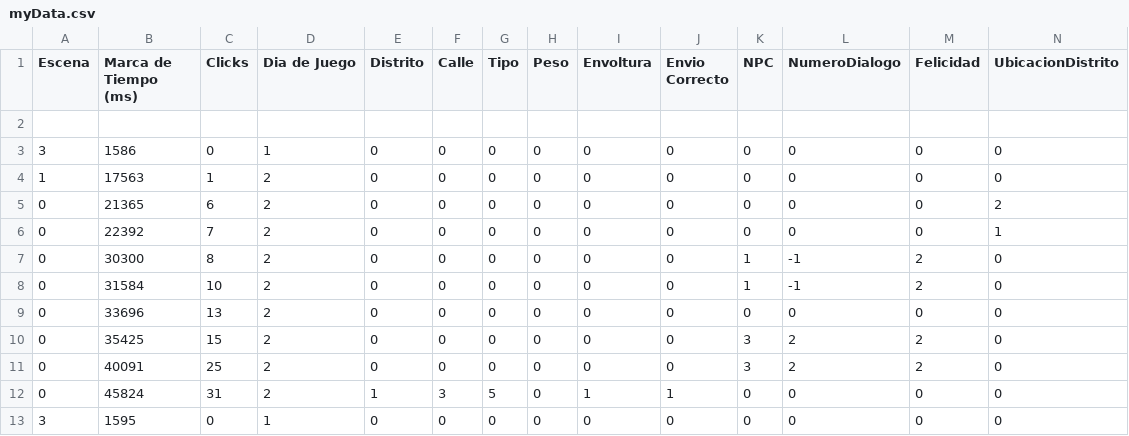
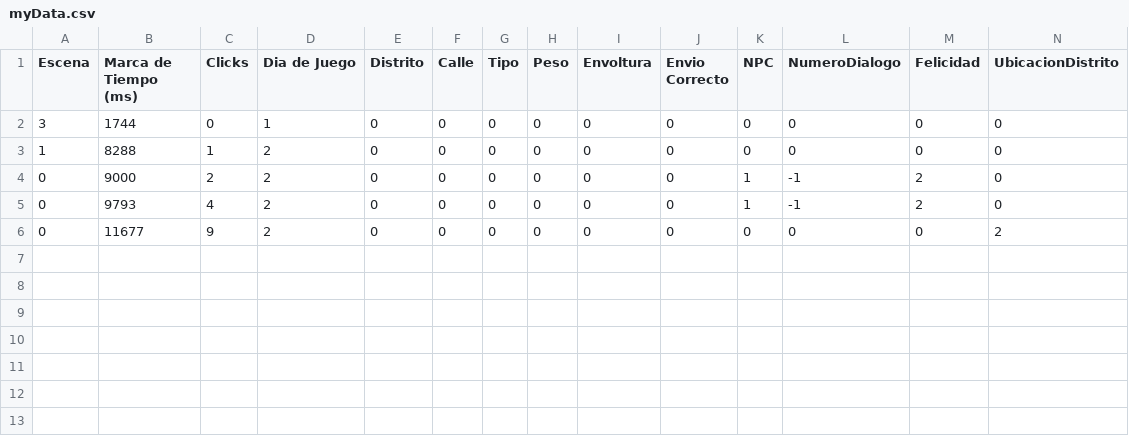
Before and after one commit to LuisEnriqueCabelloBlanco/MailToAtlantis, a CSV file: FuMonoStudios/Game/QAdata/myData.csv, drawn as a sheet.

```diff
--- a/FuMonoStudios/Game/QAdata/myData.csv
+++ b/FuMonoStudios/Game/QAdata/myData.csv
@@ -1,13 +1,6 @@
 Escena,"Marca de Tiempo (ms)",Clicks,"Dia de Juego",Distrito,Calle,Tipo,Peso,Envoltura,"Envio Correcto",NPC,NumeroDialogo,Felicidad,UbicacionDistrito
-
-3,1586,0,1,0,0,0,0,0,0,0,0,0,0
-1,17563,1,2,0,0,0,0,0,0,0,0,0,0
-0,21365,6,2,0,0,0,0,0,0,0,0,0,2
-0,22392,7,2,0,0,0,0,0,0,0,0,0,1
-0,30300,8,2,0,0,0,0,0,0,1,-1,2,0
-0,31584,10,2,0,0,0,0,0,0,1,-1,2,0
-0,33696,13,2,0,0,0,0,0,0,0,0,0,0
-0,35425,15,2,0,0,0,0,0,0,3,2,2,0
-0,40091,25,2,0,0,0,0,0,0,3,2,2,0
-0,45824,31,2,1,3,5,0,1,1,0,0,0,0
-3,1595,0,1,0,0,0,0,0,0,0,0,0,0
+3,1744,0,1,0,0,0,0,0,0,0,0,0,0
+1,8288,1,2,0,0,0,0,0,0,0,0,0,0
+0,9000,2,2,0,0,0,0,0,0,1,-1,2,0
+0,9793,4,2,0,0,0,0,0,0,1,-1,2,0
+0,11677,9,2,0,0,0,0,0,0,0,0,0,2
```
Also changed, not shown: 12 other files.
